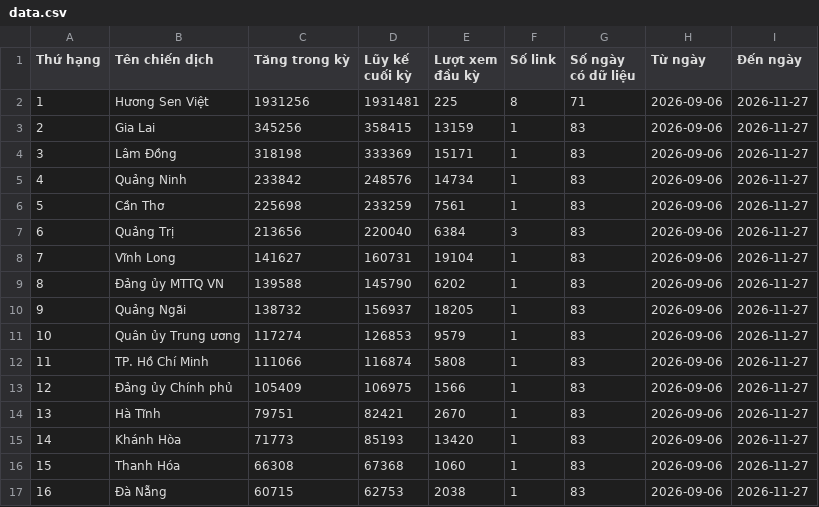
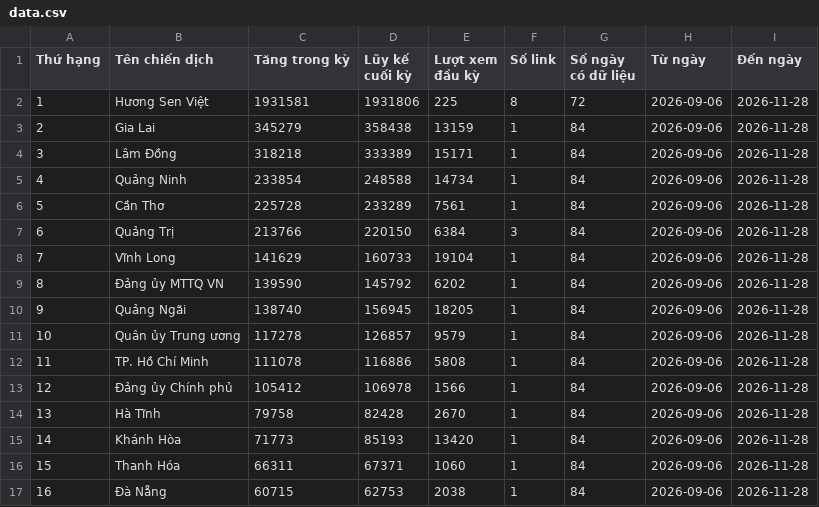
Before and after one commit to phuonglinh-ai/bangtongsaphuychuong, a CSV file: data.csv, drawn as a sheet; only a part is shown; the diff covers the shown part only.

Commit message:
Update data 2026-11-28 00:15

```diff
--- a/data.csv
+++ b/data.csv
@@ -1,17 +1,17 @@
 Thứ hạng,Tên chiến dịch,Tăng trong kỳ,Lũy kế cuối kỳ,Lượt xem đầu kỳ,Số link,Số ngày có dữ liệu,Từ ngày,Đến ngày
-1,Hương Sen Việt,1931256,1931481,225,8,71,2026-09-06,2026-11-27
-2,Gia Lai,345256,358415,13159,1,83,2026-09-06,2026-11-27
-3,Lâm Đồng,318198,333369,15171,1,83,2026-09-06,2026-11-27
-4,Quảng Ninh,233842,248576,14734,1,83,2026-09-06,2026-11-27
-5,Cần Thơ,225698,233259,7561,1,83,2026-09-06,2026-11-27
-6,Quảng Trị,213656,220040,6384,3,83,2026-09-06,2026-11-27
-7,Vĩnh Long,141627,160731,19104,1,83,2026-09-06,2026-11-27
-8,Đảng ủy MTTQ VN,139588,145790,6202,1,83,2026-09-06,2026-11-27
-9,Quảng Ngãi,138732,156937,18205,1,83,2026-09-06,2026-11-27
-10,Quân ủy Trung ương,117274,126853,9579,1,83,2026-09-06,2026-11-27
-11,TP. Hồ Chí Minh,111066,116874,5808,1,83,2026-09-06,2026-11-27
-12,Đảng ủy Chính phủ,105409,106975,1566,1,83,2026-09-06,2026-11-27
-13,Hà Tĩnh,79751,82421,2670,1,83,2026-09-06,2026-11-27
-14,Khánh Hòa,71773,85193,13420,1,83,2026-09-06,2026-11-27
-15,Thanh Hóa,66308,67368,1060,1,83,2026-09-06,2026-11-27
-16,Đà Nẵng,60715,62753,2038,1,83,2026-09-06,2026-11-27
+1,Hương Sen Việt,1931581,1931806,225,8,72,2026-09-06,2026-11-28
+2,Gia Lai,345279,358438,13159,1,84,2026-09-06,2026-11-28
+3,Lâm Đồng,318218,333389,15171,1,84,2026-09-06,2026-11-28
+4,Quảng Ninh,233854,248588,14734,1,84,2026-09-06,2026-11-28
+5,Cần Thơ,225728,233289,7561,1,84,2026-09-06,2026-11-28
+6,Quảng Trị,213766,220150,6384,3,84,2026-09-06,2026-11-28
+7,Vĩnh Long,141629,160733,19104,1,84,2026-09-06,2026-11-28
+8,Đảng ủy MTTQ VN,139590,145792,6202,1,84,2026-09-06,2026-11-28
+9,Quảng Ngãi,138740,156945,18205,1,84,2026-09-06,2026-11-28
+10,Quân ủy Trung ương,117278,126857,9579,1,84,2026-09-06,2026-11-28
+11,TP. Hồ Chí Minh,111078,116886,5808,1,84,2026-09-06,2026-11-28
+12,Đảng ủy Chính phủ,105412,106978,1566,1,84,2026-09-06,2026-11-28
+13,Hà Tĩnh,79758,82428,2670,1,84,2026-09-06,2026-11-28
+14,Khánh Hòa,71773,85193,13420,1,84,2026-09-06,2026-11-28
+15,Thanh Hóa,66311,67371,1060,1,84,2026-09-06,2026-11-28
+16,Đà Nẵng,60715,62753,2038,1,84,2026-09-06,2026-11-28
```
Also changed, not shown: 66 edited cells elsewhere in this file, data-daily.csv.
